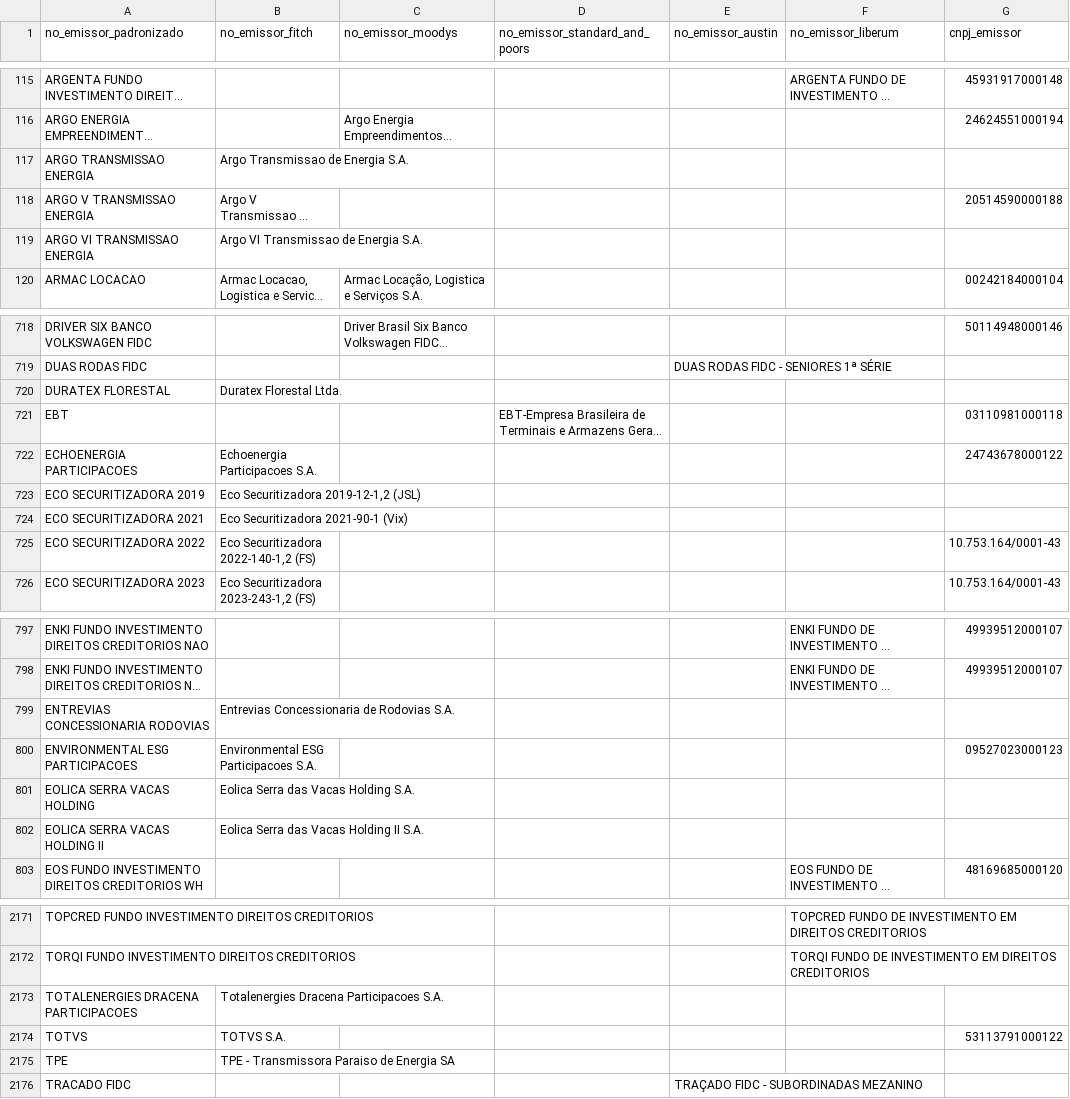
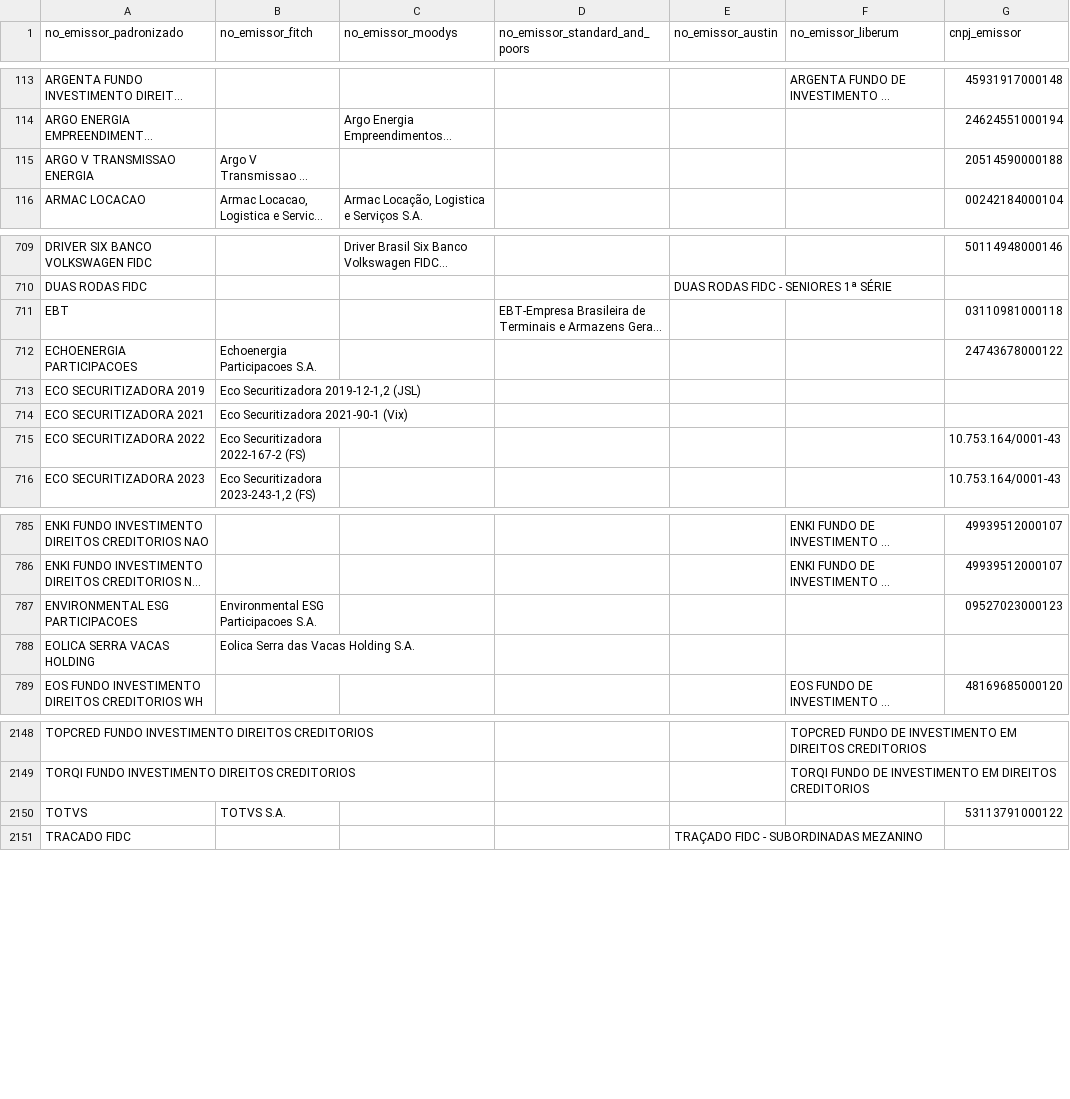
Before and after one commit to PulseDataLabs/PulseRatingsBrasil, a CSV file: data/emissores_consolidado.csv, drawn as a sheet; only a part is shown, gaps mark what is left out; long unchanged cells end in …; removed rows and columns are numbered as before the commit, all else as after; the diff covers the shown part only; the diff names each change by its address in the sheet, - before the commit and + after, or states it on an @@ line.

```diff
--- a/data/emissores_consolidado.csv
+++ b/data/emissores_consolidado.csv
-row 117: ARGO TRANSMISSAO ENERGIA | Argo Transmissao de Energia S.A.
-row 119: ARGO VI TRANSMISSAO ENERGIA | Argo VI Transmissao de Energia S.A.
-row 720: DURATEX FLORESTAL | Duratex Florestal Ltda.
-B715 (no_emissor_fitch): Eco Securitizadora 2022-140-1,2 (FS)
+B715 (no_emissor_fitch): Eco Securitizadora 2022-167-2 (FS)
-row 799: ENTREVIAS CONCESSIONARIA RODOVIAS | Entrevias Concessionaria de Rodovias S.A.
-row 802: EOLICA SERRA VACAS HOLDING II | Eolica Serra das Vacas Holding II S.A.
-row 2173: TOTALENERGIES DRACENA PARTICIPACOES | Totalenergies Dracena Participacoes S.A.
-row 2175: TPE | TPE - Transmissora Paraiso de Energia SA
```
Also changed, not shown: 21 removed rows and 4 edited cells elsewhere in this file, data/austin_ratings.csv, data/fitch_emissores.csv, 15 other files.
